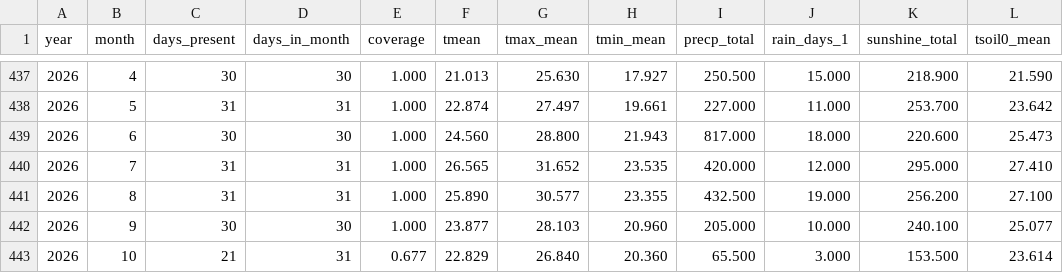
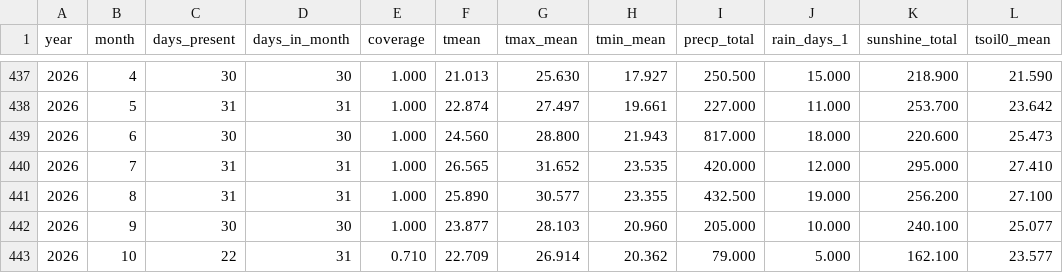
Before and after one commit to BunnyTailGra22/Five-Great-Elements, a CSV file: data/processed/82A750_monthly.csv, drawn as a sheet; only a part is shown, gaps mark what is left out.

```diff
--- a/data/processed/82A750_monthly.csv
+++ b/data/processed/82A750_monthly.csv
@@ -442,2 +442,2 @@ year,month,days_present,days_in_month,coverage,tmean,tmax_mean,tmin_mean,precp_t
 2026,9,30,30,1.000,23.877,28.103,20.960,205.000,10.000,240.100,25.077
-2026,10,21,31,0.677,22.829,26.840,20.360,65.500,3.000,153.500,23.614
+2026,10,22,31,0.710,22.709,26.914,20.362,79.000,5.000,162.100,23.577
```
Also changed, not shown: data/processed/466930_annual.csv, data/processed/82A750_annual.csv, 10 other files.
